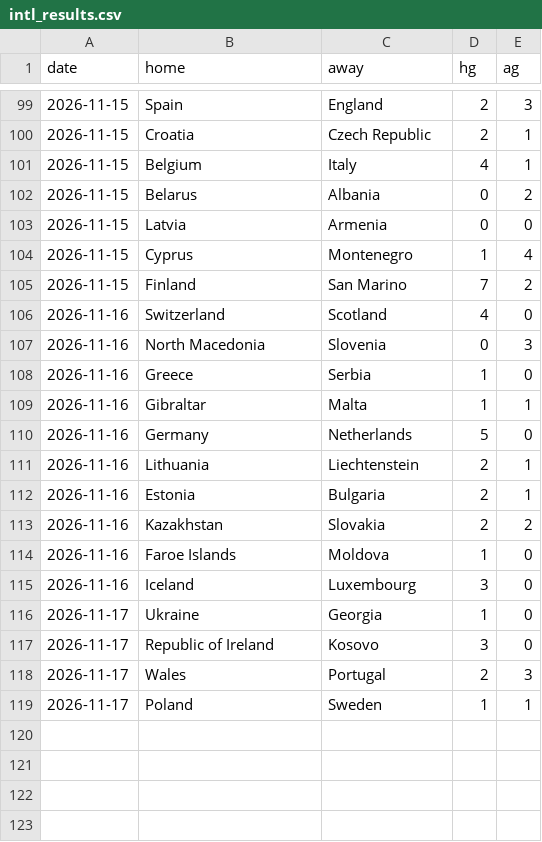
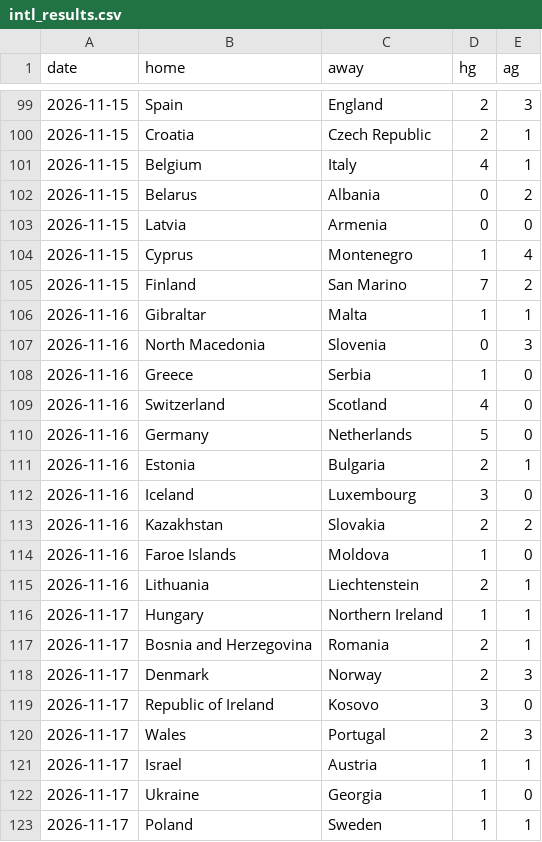
Before and after one commit to mnikolov9/football-prediction, a CSV file: data/log/intl_results.csv, drawn as a sheet; only a part is shown, gaps mark what is left out; the diff covers the shown part only.

```diff
--- a/data/log/intl_results.csv
+++ b/data/log/intl_results.csv
@@ -105,15 +105,19 @@ date,home,away,hg,ag
 2026-11-15,Finland,San Marino,7,2
-2026-11-16,Switzerland,Scotland,4,0
+2026-11-16,Gibraltar,Malta,1,1
 2026-11-16,North Macedonia,Slovenia,0,3
 2026-11-16,Greece,Serbia,1,0
-2026-11-16,Gibraltar,Malta,1,1
+2026-11-16,Switzerland,Scotland,4,0
 2026-11-16,Germany,Netherlands,5,0
-2026-11-16,Lithuania,Liechtenstein,2,1
 2026-11-16,Estonia,Bulgaria,2,1
+2026-11-16,Iceland,Luxembourg,3,0
 2026-11-16,Kazakhstan,Slovakia,2,2
 2026-11-16,Faroe Islands,Moldova,1,0
-2026-11-16,Iceland,Luxembourg,3,0
-2026-11-17,Ukraine,Georgia,1,0
+2026-11-16,Lithuania,Liechtenstein,2,1
+2026-11-17,Hungary,Northern Ireland,1,1
+2026-11-17,Bosnia and Herzegovina,Romania,2,1
+2026-11-17,Denmark,Norway,2,3
 2026-11-17,Republic of Ireland,Kosovo,3,0
 2026-11-17,Wales,Portugal,2,3
+2026-11-17,Israel,Austria,1,1
+2026-11-17,Ukraine,Georgia,1,0
 2026-11-17,Poland,Sweden,1,1
```
Also changed, not shown: 54 moved rows elsewhere in this file, data/log/predictions.csv, 8 other files.
